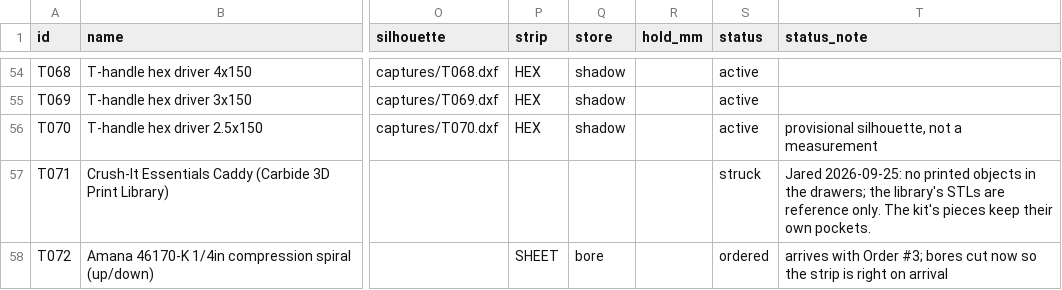
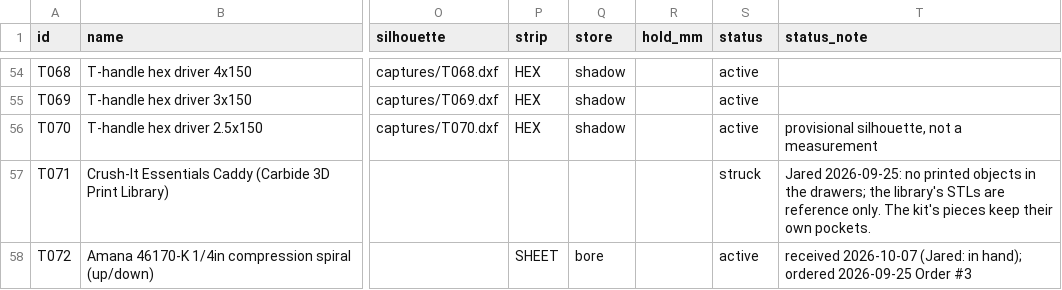
Before and after one commit to flyinthelyceum/fabrication, a CSV file: stations/cnc_shapeoko/tools/tool_list.csv, drawn as a sheet; only a part is shown, gaps mark what is left out; the diff names each change by its address in the sheet, - before the commit and + after, or states it on an @@ line.

```diff
--- a/stations/cnc_shapeoko/tools/tool_list.csv
+++ b/stations/cnc_shapeoko/tools/tool_list.csv
-S58 (status): ordered
+S58 (status): active
-T58 (status_note): arrives with Order #3; bores cut now so the strip is right on arrival
+T58 (status_note): received 2026-10-07 (Jared: in hand); ordered 2026-09-25 Order #3
```
Also changed, not shown: stations/cnc_shapeoko/tools/tool_list_add.csv.
